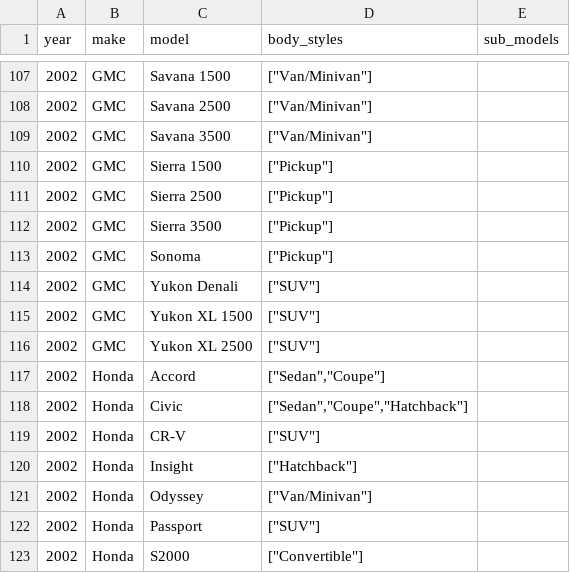
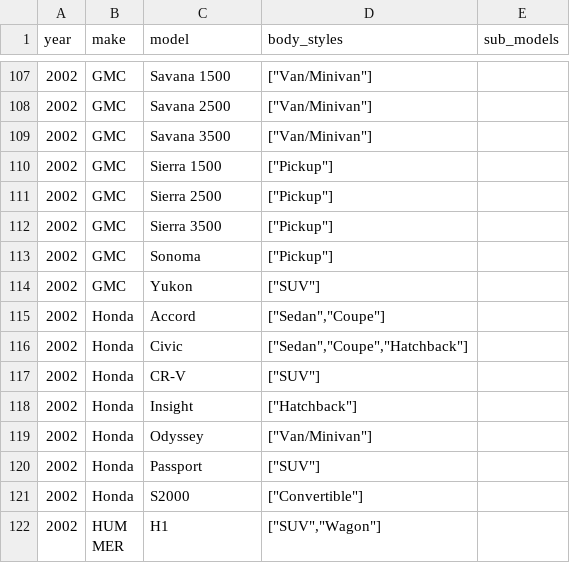
Before and after one commit to romangrinev/us-car-models-data, a CSV file: 2002.csv, drawn as a sheet; only a part is shown, gaps mark what is left out; the shorter side is filled out with more unchanged rows.

```diff
--- a/2002.csv
+++ b/2002.csv
@@ -113,5 +113,3 @@ year,make,model,body_styles,sub_models
 2002,GMC,Sonoma,"[""Pickup""]"
-2002,GMC,Yukon Denali,"[""SUV""]"
-2002,GMC,Yukon XL 1500,"[""SUV""]"
-2002,GMC,Yukon XL 2500,"[""SUV""]"
+2002,GMC,Yukon,"[""SUV""]"
 2002,Honda,Accord,"[""Sedan"",""Coupe""]"
```
Also changed, not shown: 2000.csv, 2001.csv, 29 other files.
